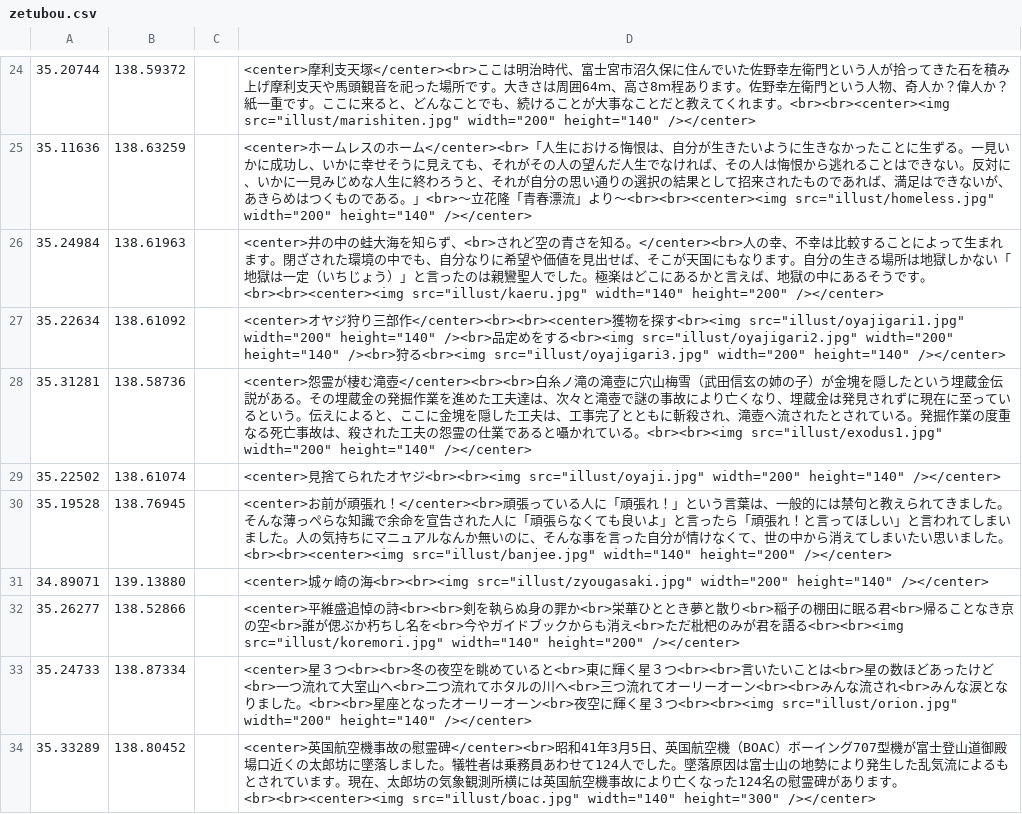
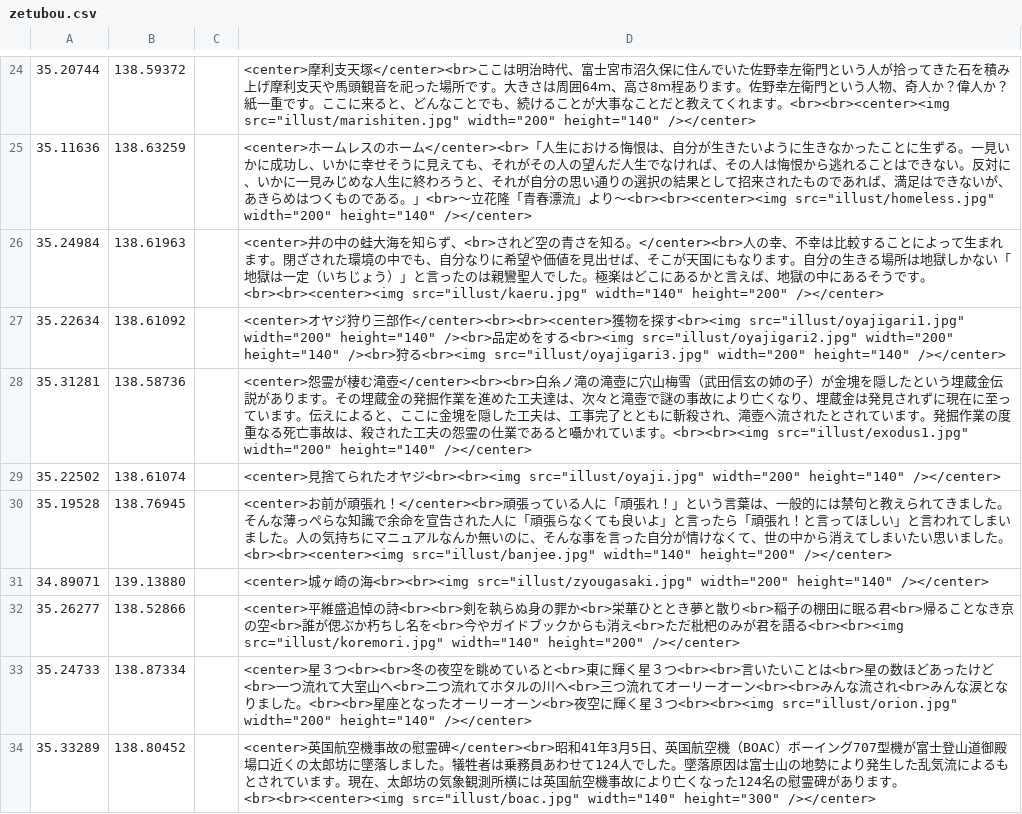
Before and after one commit to shibakin507/darkside, a CSV file: data/zetubou.csv, drawn as a sheet; only a part is shown, gaps mark what is left out.

Commit message:
Update zetubou.csv

```diff
--- a/data/zetubou.csv
+++ b/data/zetubou.csv
@@ -27,3 +27,3 @@
 35.22634,138.61092,,<center>オヤジ狩り三部作</center><br><br><center>獲物を探す<br><img src="illust/oyajigari1.jpg" width="200" height="140" /><br>品定めをする<br><img src="illust/oyajigari2.jpg" width="200" height="140" /><br>狩る<br><img src="illust/oyajigari3.jpg" width="200" height="140" /></center>
-35.31281,138.58736,,<center>怨霊が棲む滝壺</center><br><br>白糸ノ滝の滝壺に穴山梅雪（武田信玄の姉の子）が金塊を隠したという埋蔵金伝説がある。その埋蔵金の発掘作業を進めた工夫達は、次々と滝壺で謎の事故により亡くなり、埋蔵金は発見されずに現在に至っているという。伝えによると、ここに金塊を隠した工夫は、工事完了とともに斬殺され、滝壺へ流されたとされている。発掘作業の度重なる死亡事故は、殺された工夫の怨霊の仕業であると囁かれている。<br><br><img src="illust/exodus1.jpg" width="200" height="140" /></center>
+35.31281,138.58736,,<center>怨霊が棲む滝壺</center><br><br>白糸ノ滝の滝壺に穴山梅雪（武田信玄の姉の子）が金塊を隠したという埋蔵金伝説があります。その埋蔵金の発掘作業を進めた工夫達は、次々と滝壺で謎の事故により亡くなり、埋蔵金は発見されずに現在に至っています。伝えによると、ここに金塊を隠した工夫は、工事完了とともに斬殺され、滝壺へ流されたとされています。発掘作業の度重なる死亡事故は、殺された工夫の怨霊の仕業であると囁かれています。<br><br><img src="illust/exodus1.jpg" width="200" height="140" /></center>
 35.22502,138.61074,,<center>見捨てられたオヤジ<br><br><img src="illust/oyaji.jpg" width="200" height="140" /></center>
```
